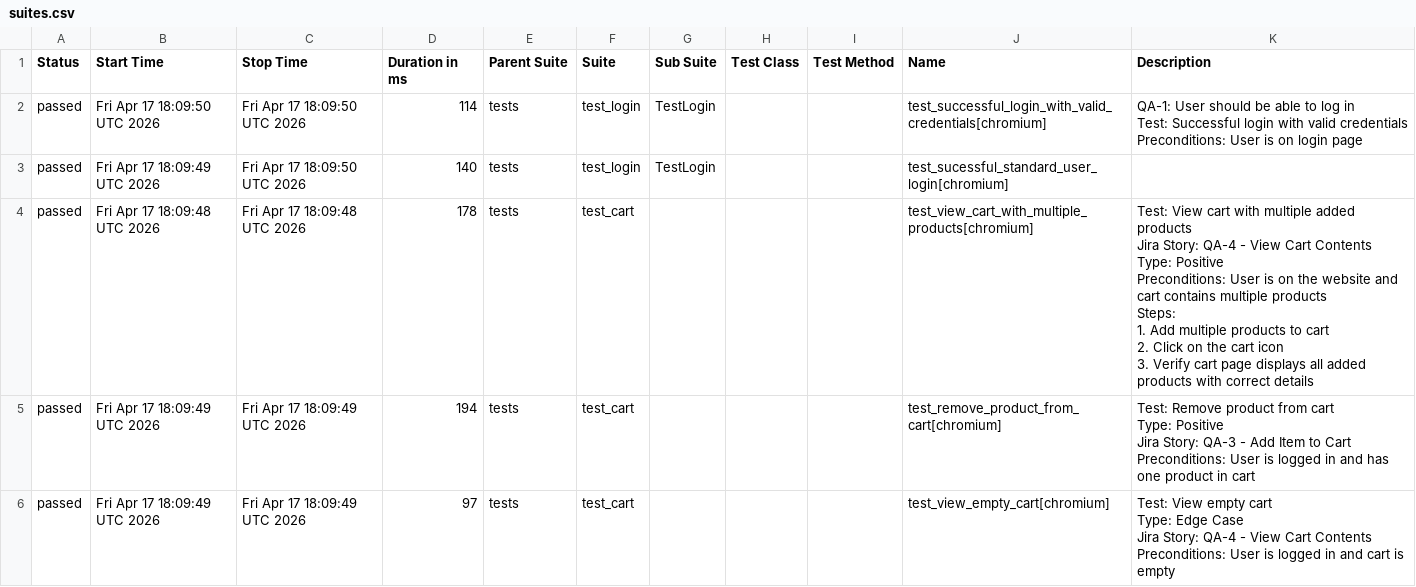
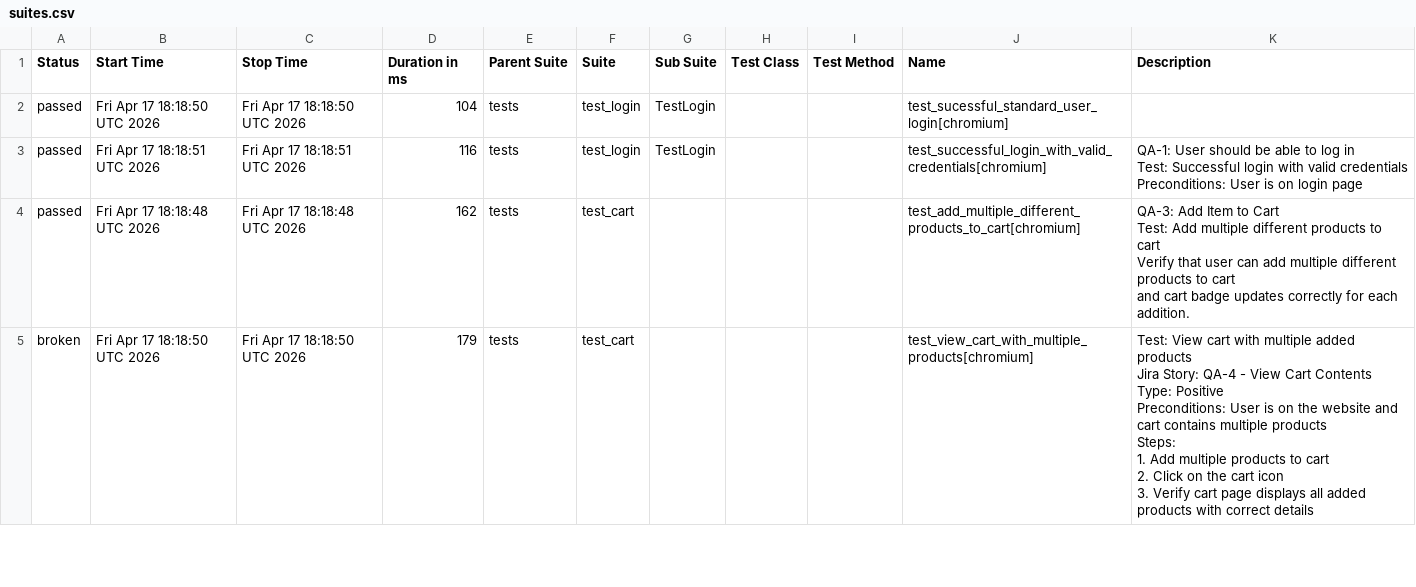
Before and after one commit to chitrapandey123/playwright-python, a CSV file: allure-history/data/suites.csv, drawn as a sheet; only a part is shown; the diff covers the shown part only.

```diff
--- a/allure-history/data/suites.csv
+++ b/allure-history/data/suites.csv
@@ -1,32 +1,26 @@
 "Status","Start Time","Stop Time","Duration in ms","Parent Suite","Suite","Sub Suite","Test Class","Test Method","Name","Description"
-"passed","Fri Apr 17 18:09:50 UTC 2026","Fri Apr 17 18:09:50 UTC 2026","114","tests","test_login","TestLogin","","","test_successful_login_with_valid_credentials[chromium]","
-        QA-1: User should be able to log in
-        Test: Successful login with valid credentials
-
-        Preconditions: User is on login page
-        "
-"passed","Fri Apr 17 18:09:49 UTC 2026","Fri Apr 17 18:09:50 UTC 2026","140","tests","test_login","TestLogin","","","test_sucessful_standard_user_login[chromium]",""
-"passed","Fri Apr 17 18:09:48 UTC 2026","Fri Apr 17 18:09:48 UTC 2026","178","tests","test_cart","","","","test_view_cart_with_multiple_products[chromium]","
-    Test: View cart with multiple added products
-    Jira Story: QA-4 - View Cart Contents
-    Type: Positive
-
-    Preconditions: User is on the website and cart contains multiple products
-
-    Steps:
-    1. Add multiple products to cart
-    2. Click on the cart icon
-    3. Verify cart page displays all added products with correct details
-    "
-"passed","Fri Apr 17 18:09:49 UTC 2026","Fri Apr 17 18:09:49 UTC 2026","194","tests","test_cart","","","","test_remove_product_from_cart[chromium]","
-    Test: Remove product from cart
-    Type: Positive
-    Jira Story: QA-3 - Add Item to Cart
-    Preconditions: User is logged in and has one product in cart
-    "
-"passed","Fri Apr 17 18:09:49 UTC 2026","Fri Apr 17 18:09:49 UTC 2026","97","tests","test_cart","","","","test_view_empty_cart[chromium]","
-    Test: View empty cart
-    Type: Edge Case
-    Jira Story: QA-4 - View Cart Contents
-    Preconditions: User is logged in and cart is empty
-    "
+"passed","Fri Apr 17 18:18:50 UTC 2026","Fri Apr 17 18:18:50 UTC 2026","104","tests","test_login","TestLogin","","","test_sucessful_standard_user_login[chromium]",""
+"passed","Fri Apr 17 18:18:51 UTC 2026","Fri Apr 17 18:18:51 UTC 2026","116","tests","test_login","TestLogin","","","test_successful_login_with_valid_credentials[chromium]","
+        QA-1: User should be able to log in
+        Test: Successful login with valid credentials
+
+        Preconditions: User is on login page
+        "
+"passed","Fri Apr 17 18:18:48 UTC 2026","Fri Apr 17 18:18:48 UTC 2026","162","tests","test_cart","","","","test_add_multiple_different_products_to_cart[chromium]","
+    QA-3: Add Item to Cart
+    Test: Add multiple different products to cart
+    Verify that user can add multiple different products to cart
+    and cart badge updates correctly for each addition.
+    "
+"broken","Fri Apr 17 18:18:50 UTC 2026","Fri Apr 17 18:18:50 UTC 2026","179","tests","test_cart","","","","test_view_cart_with_multiple_products[chromium]","
+    Test: View cart with multiple added products
+    Jira Story: QA-4 - View Cart Contents
+    Type: Positive
+
+    Preconditions: User is on the website and cart contains multiple products
+
+    Steps:
+    1. Add multiple products to cart
+    2. Click on the cart icon
+    3. Verify cart page displays all added products with correct details
+    "
```
Also changed, not shown: 2 removed rows and 6 edited cells elsewhere in this file, 35 other files.
